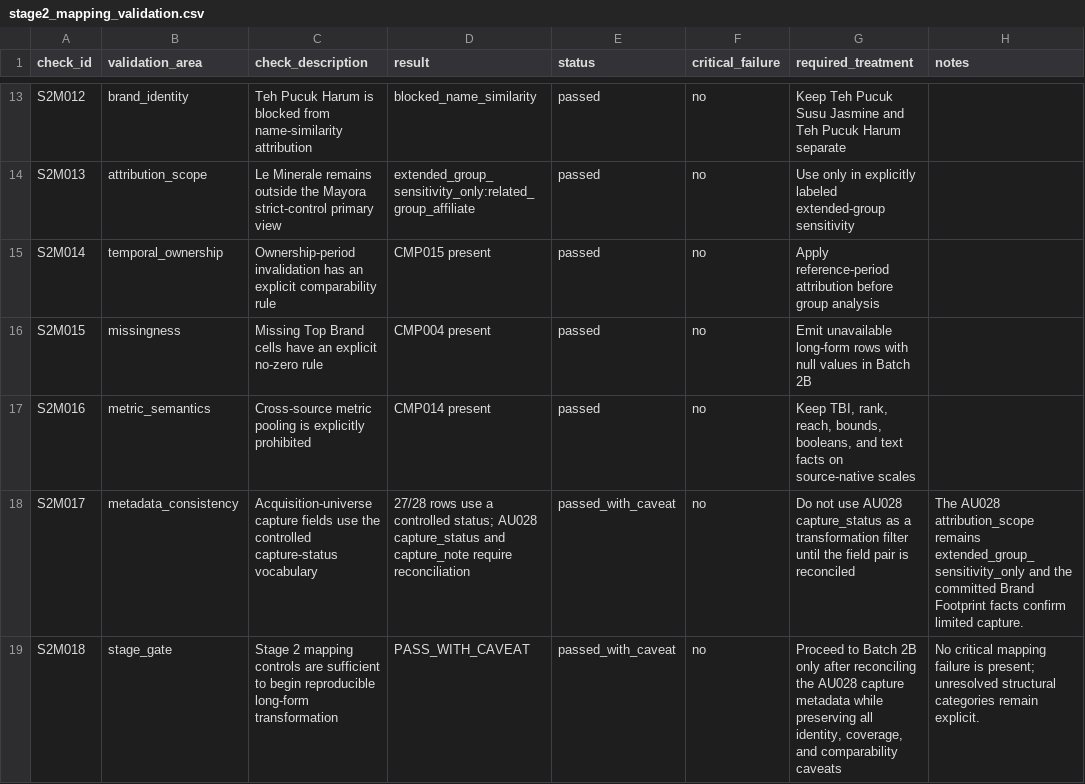
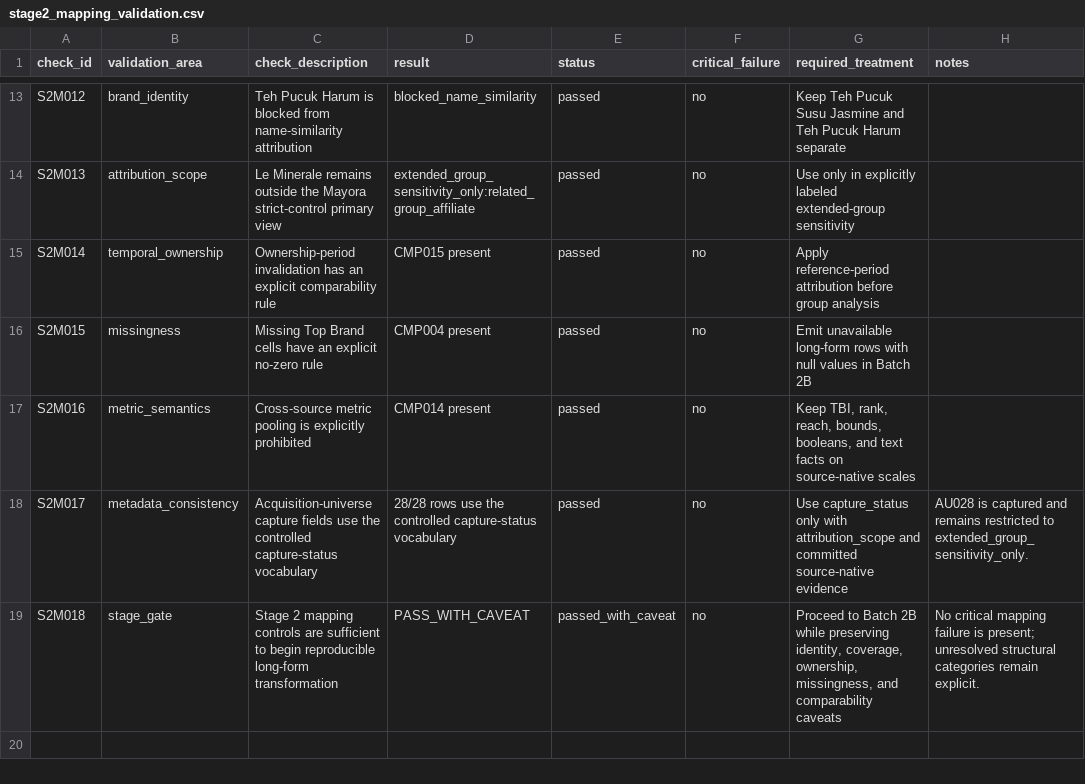
Before and after one commit to Ronaldo-spec/indonesia-fmcg-brand-portfolio-analysis, a CSV file: metadata/stage2_mapping_validation.csv, drawn as a sheet; only a part is shown, gaps mark what is left out.

Commit message:
Update Stage 2 mapping validation

```diff
--- a/metadata/stage2_mapping_validation.csv
+++ b/metadata/stage2_mapping_validation.csv
@@ -17,3 +17,3 @@ S2M015,missingness,Missing Top Brand cells have an explicit no-zero rule,CMP004
 S2M016,metric_semantics,Cross-source metric pooling is explicitly prohibited,CMP014 present,passed,no,"Keep TBI, rank, reach, bounds, booleans, and text facts on source-native scales",
-S2M017,metadata_consistency,Acquisition-universe capture fields use the controlled capture-status vocabulary,27/28 rows use a controlled status; AU028 capture_status and capture_note require reconciliation,passed_with_caveat,no,Do not use AU028 capture_status as a transformation filter until the field pair is reconciled,The AU028 attribution_scope remains extended_group_sensitivity_only and the committed Brand Footprint facts confirm limited capture.
-S2M018,stage_gate,Stage 2 mapping controls are sufficient to begin reproducible long-form transformation,PASS_WITH_CAVEAT,passed_with_caveat,no,"Proceed to Batch 2B only after reconciling the AU028 capture metadata while preserving all identity, coverage, and comparability caveats",No critical mapping failure is present; unresolved structural categories remain explicit.
+S2M017,metadata_consistency,Acquisition-universe capture fields use the controlled capture-status vocabulary,28/28 rows use the controlled capture-status vocabulary,passed,no,Use capture_status only with attribution_scope and committed source-native evidence,AU028 is captured and remains restricted to extended_group_sensitivity_only.
+S2M018,stage_gate,Stage 2 mapping controls are sufficient to begin reproducible long-form transformation,PASS_WITH_CAVEAT,passed_with_caveat,no,"Proceed to Batch 2B while preserving identity, coverage, ownership, missingness, and comparability caveats",No critical mapping failure is present; unresolved structural categories remain explicit.
```
